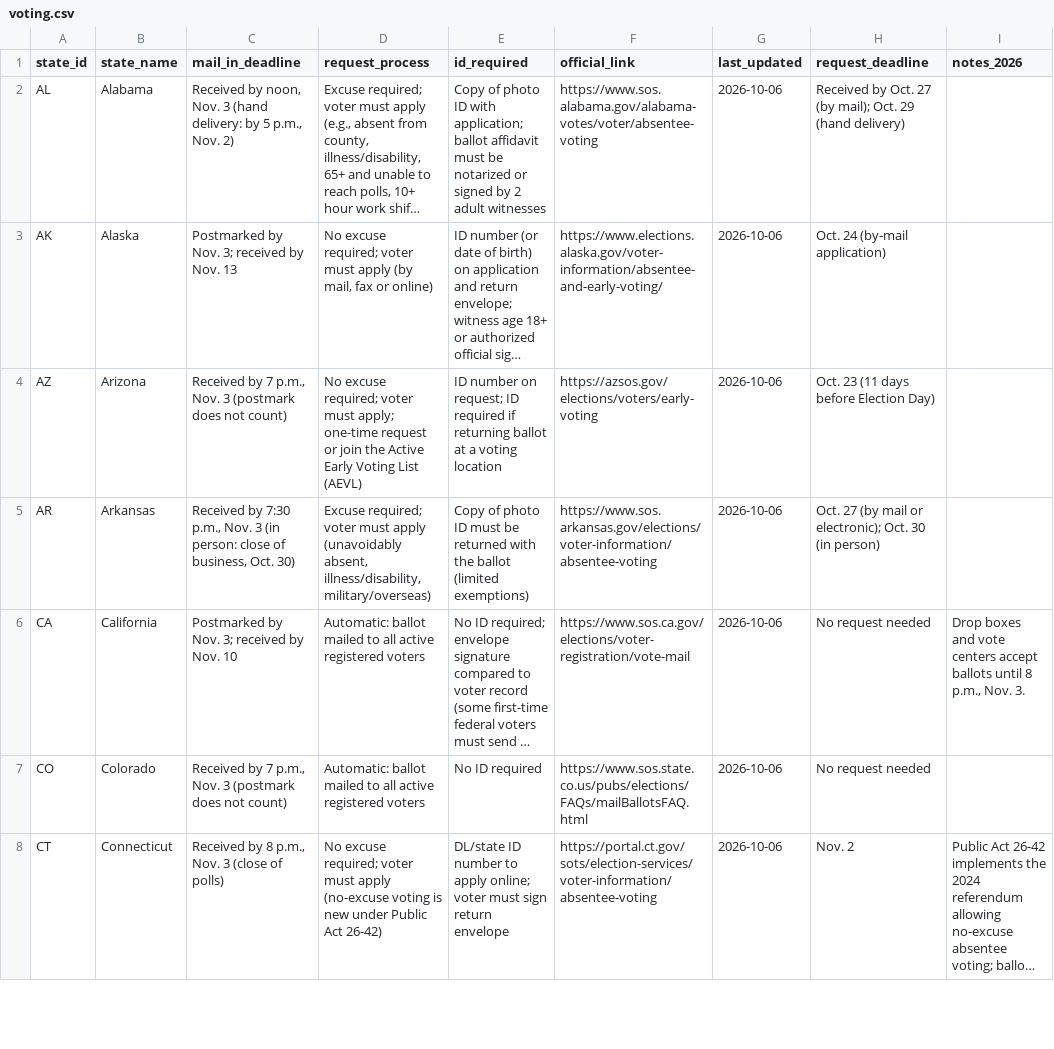
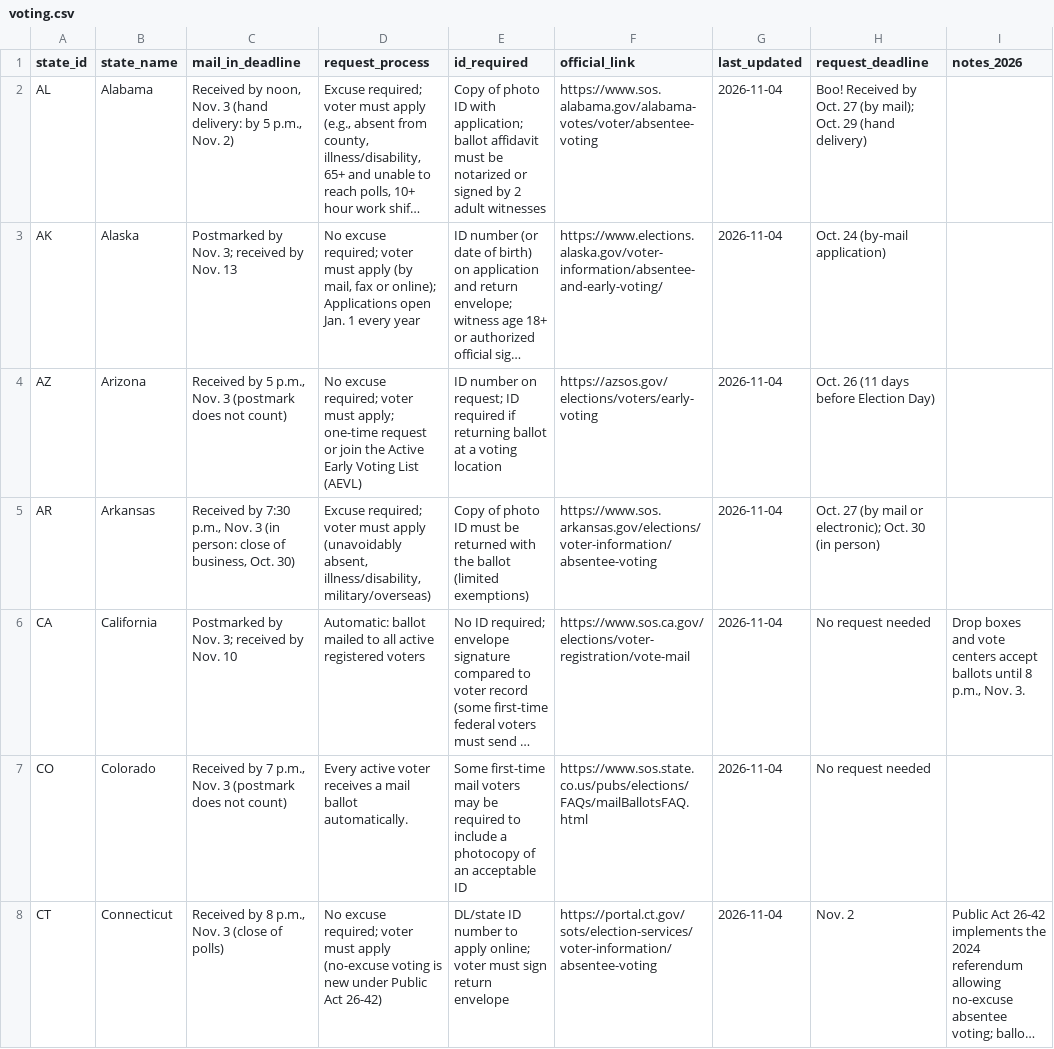
Before and after one commit to ishicachatterjee2027-art/mailvote-bot, a CSV file: data/voting.csv, drawn as a sheet; only a part is shown; long unchanged cells end in …; the diff covers the shown part only; the diff names each change by its address in the sheet, - before the commit and + after, or states it on an @@ line.

```diff
--- a/data/voting.csv
+++ b/data/voting.csv
-G2:G8 (last_updated): 2026-10-06
+G2:G8 (last_updated): 2026-11-04
-H2 (request_deadline): Received by…
+H2 (request_deadline): Boo! Received by…
-D3 (request_process): …fax or online)
+D3 (request_process): …fax or online); Applications open Jan. 1 every year
-C4 (mail_in_deadline): Received by 7 p.m., Nov.…
+C4 (mail_in_deadline): Received by 5 p.m., Nov.…
-H4 (request_deadline): Oct. 23 (11 days before Election Day)
+H4 (request_deadline): Oct. 26 (11 days before Election Day)
-D7 (request_process): Automatic: ballot mailed to all active registered voters
+D7 (request_process): Every active voter receives a mail ballot automatically.
-E7 (id_required): No ID required
+E7 (id_required): Some first-time mail voters may be required to include a photocopy of an acceptable ID
```
Also changed, not shown: 80 edited cells elsewhere in this file.
